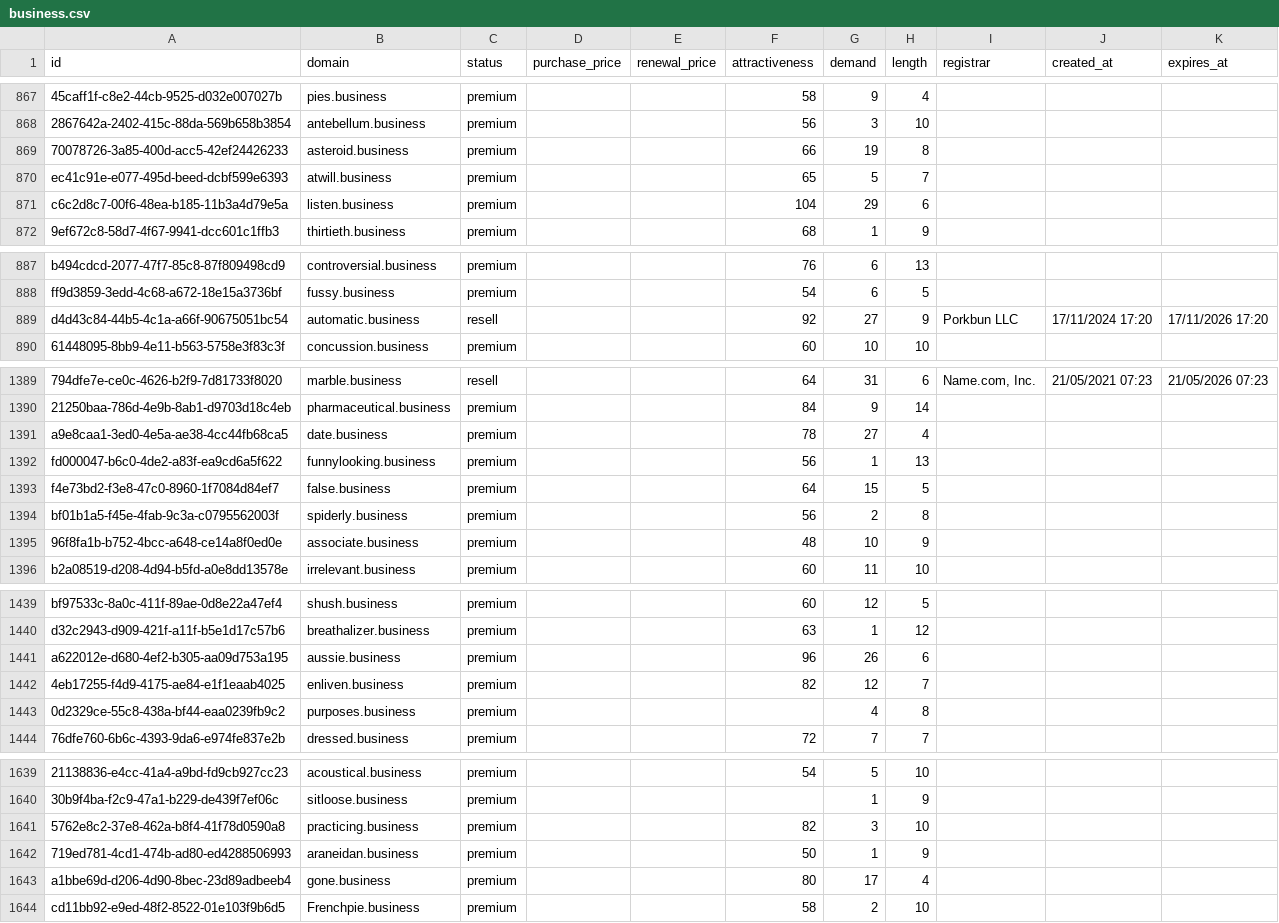
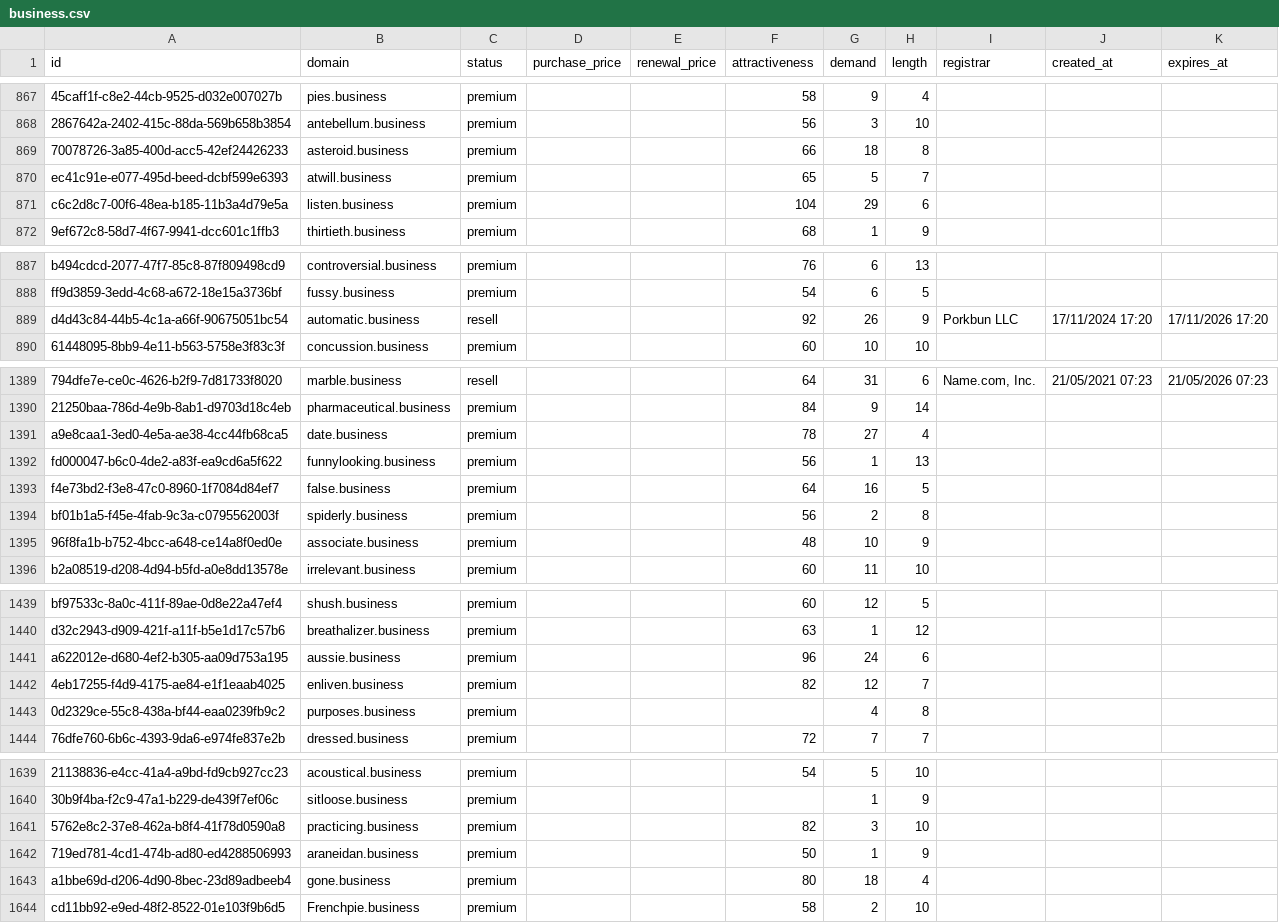
Before and after one commit to UniqueDomains/business-oneword-domains, a CSV file: business.csv, drawn as a sheet; only a part is shown, gaps mark what is left out; the diff covers the shown part only; the diff names each change by its address in the sheet, - before the commit and + after, or states it on an @@ line.

```diff
--- a/business.csv
+++ b/business.csv
-G869 (demand): 19
+G869 (demand): 18
-G889 (demand): 27
+G889 (demand): 26
-G1393 (demand): 15
+G1393 (demand): 16
-G1441 (demand): 26
+G1441 (demand): 24
-G1643 (demand): 17
+G1643 (demand): 18
```
Also changed, not shown: 1 added row and 33 edited cells elsewhere in this file, 3 other files.
